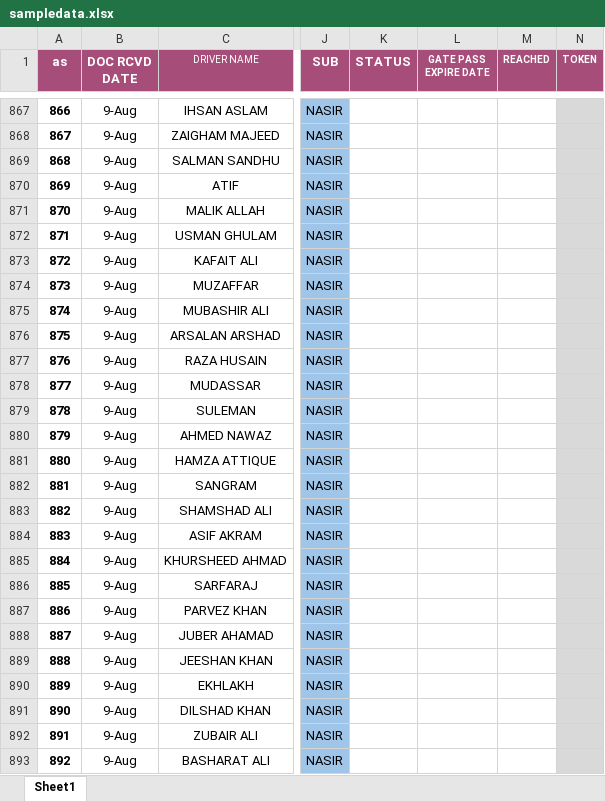
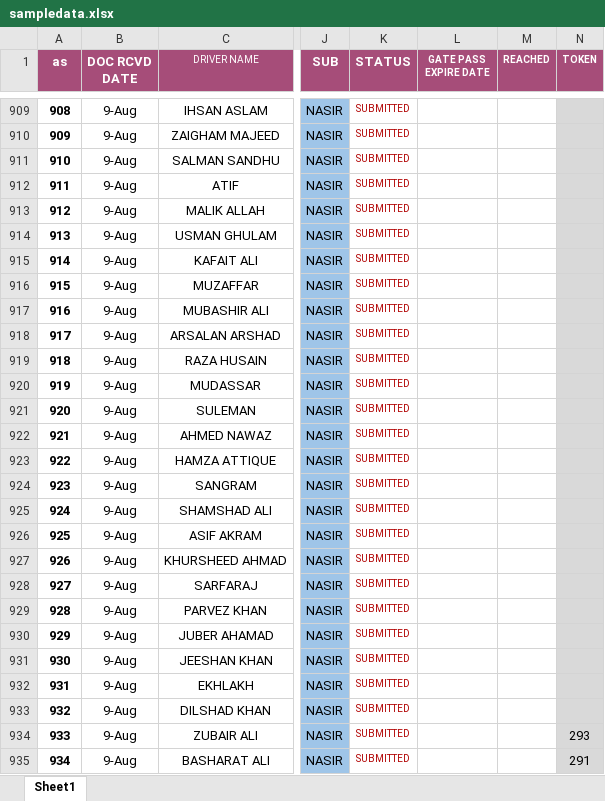
Before and after one commit to connectharundas/global-pacific-truck-search, an Excel workbook: data/sampledata.xlsx, sheet Sheet1, drawn as a sheet; only a part is shown, gaps mark what is left out; values as stored, in another font and other column widths than the file's, no borders; addresses are those after the commit; the diff covers the shown part only; the diff names each change by its address in the sheet, - before the commit and + after, or states it on an @@ line.

```diff
--- a/data/sampledata.xlsx (sheet Sheet1)
+++ b/data/sampledata.xlsx (sheet Sheet1)
@@ column A (as) renumbered between rows 850 and 946 @@
-K909:K935 (STATUS): (empty)
+K909:K935 (STATUS): SUBMITTED
-N934 (TOKEN): (empty)
+N934 (TOKEN): 293
-N935 (TOKEN): (empty)
+N935 (TOKEN): 291
```
Also changed, not shown: 96 added rows, 4 removed rows, 81 edited cells and cell formats elsewhere in this sheet, 1 other file.
